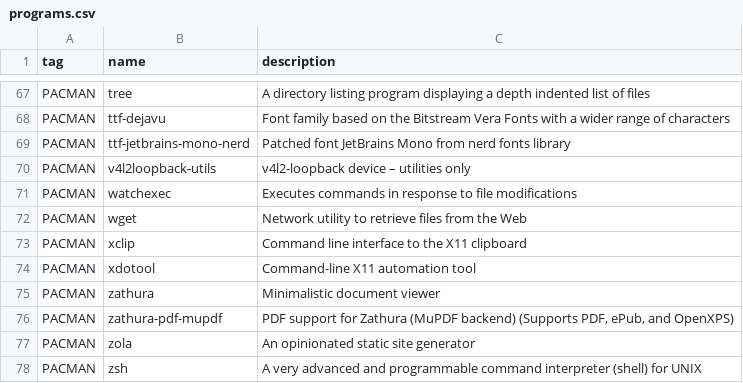
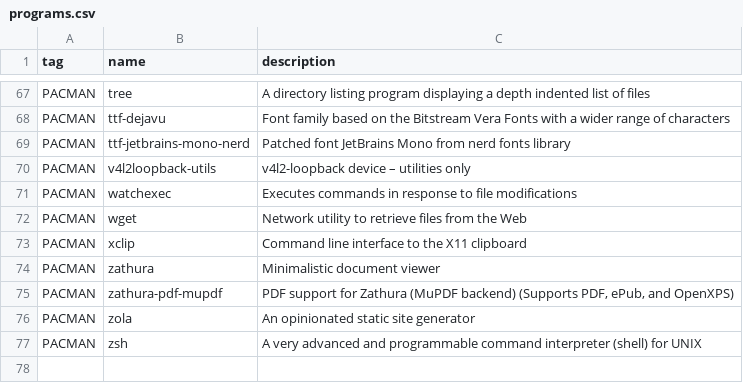
Before and after one commit to oniani/dot, a CSV file: programs.csv, drawn as a sheet; only a part is shown, gaps mark what is left out.

```diff
--- a/programs.csv
+++ b/programs.csv
@@ -73,3 +73,2 @@ PACMAN,wget,"Network utility to retrieve files from the Web"
 PACMAN,xclip,"Command line interface to the X11 clipboard"
-PACMAN,xdotool,"Command-line X11 automation tool"
 PACMAN,zathura,"Minimalistic document viewer"
```
Also changed, not shown: 5 other files.
